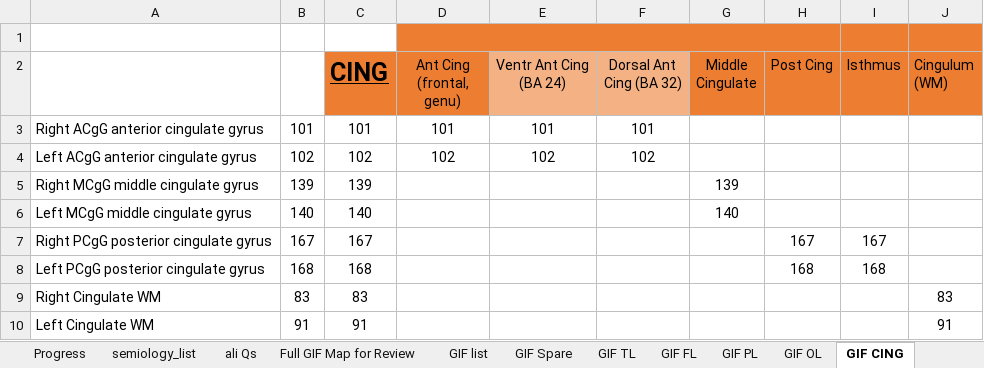
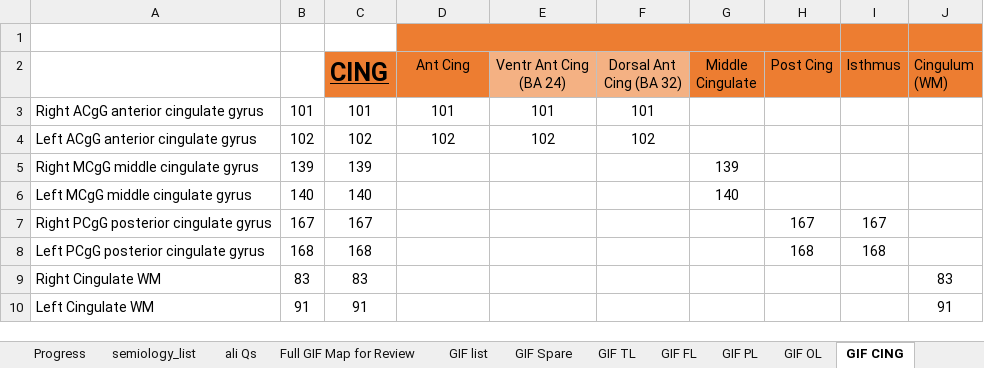
Before and after one commit to thenineteen/Semiology-Visualisation-Tool, an Excel workbook: resources/Semio2Brain Database.xlsx, sheet GIF CING, drawn as a sheet; values as stored, in another font and other column widths than the file's, no borders; the diff names each change by its address in the sheet, - before the commit and + after, or states it on an @@ line.

Commit message:
resolve merge conflict attempt #2

```diff
--- a/resources/Semio2Brain Database.xlsx (sheet GIF CING)
+++ b/resources/Semio2Brain Database.xlsx (sheet GIF CING)
-D2: Ant Cing (frontal, genu)
+D2: Ant Cing
```
Also changed, not shown: sheet GIF FL.
